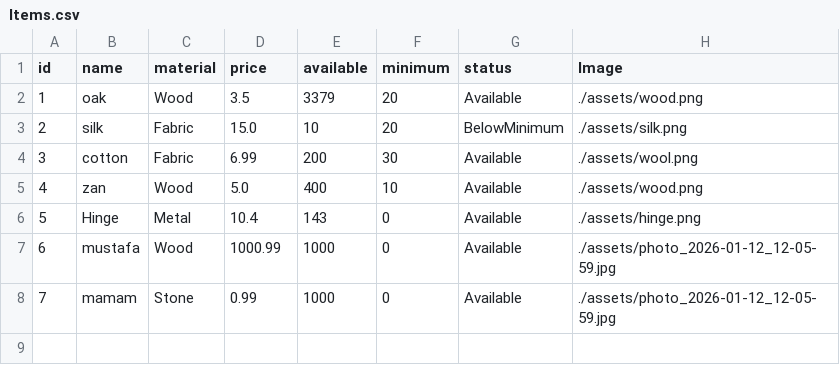
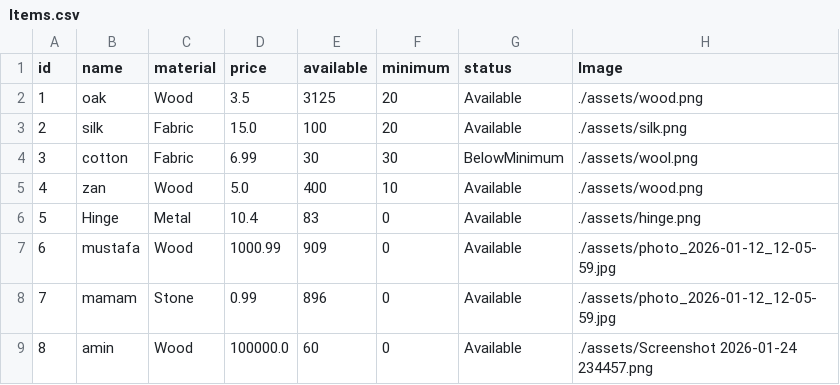
Before and after one commit to Hamzaaz25/FactoryManagment, a CSV file: Files/Items.csv, drawn as a sheet.

```diff
--- a/Files/Items.csv
+++ b/Files/Items.csv
@@ -1,8 +1,9 @@
 id , name ,material , price , available , minimum , status ,Image
-1 , oak , Wood , 3.5 , 3379,20,Available , ./assets/wood.png
-2 , silk , Fabric , 15.0 , 10,20,BelowMinimum , ./assets/silk.png
-3 , cotton , Fabric , 6.99 , 200,30,Available , ./assets/wool.png
+1 , oak , Wood , 3.5 , 3125,20,Available , ./assets/wood.png
+2 , silk , Fabric , 15.0 , 100,20,Available , ./assets/silk.png
+3 , cotton , Fabric , 6.99 , 30,30,BelowMinimum , ./assets/wool.png
 4 , zan , Wood , 5.0 , 400,10,Available , ./assets/wood.png
-5 , Hinge , Metal , 10.4 , 143,0,Available , ./assets/hinge.png
-6 , mustafa , Wood , 1000.99 , 1000,0,Available , ./assets/photo_2026-01-12_12-05-59.jpg
-7 , mamam , Stone , 0.99 , 1000,0,Available , ./assets/photo_2026-01-12_12-05-59.jpg
+5 , Hinge , Metal , 10.4 , 83,0,Available , ./assets/hinge.png
+6 , mustafa , Wood , 1000.99 , 909,0,Available , ./assets/photo_2026-01-12_12-05-59.jpg
+7 , mamam , Stone , 0.99 , 896,0,Available , ./assets/photo_2026-01-12_12-05-59.jpg
+8 , amin , Wood , 100000.0 , 60,0,Available , ./assets/Screenshot 2026-01-24 234457.png
```
Also changed, not shown: Files/Products.csv, Files/Tasks.csv, 5 other files.
